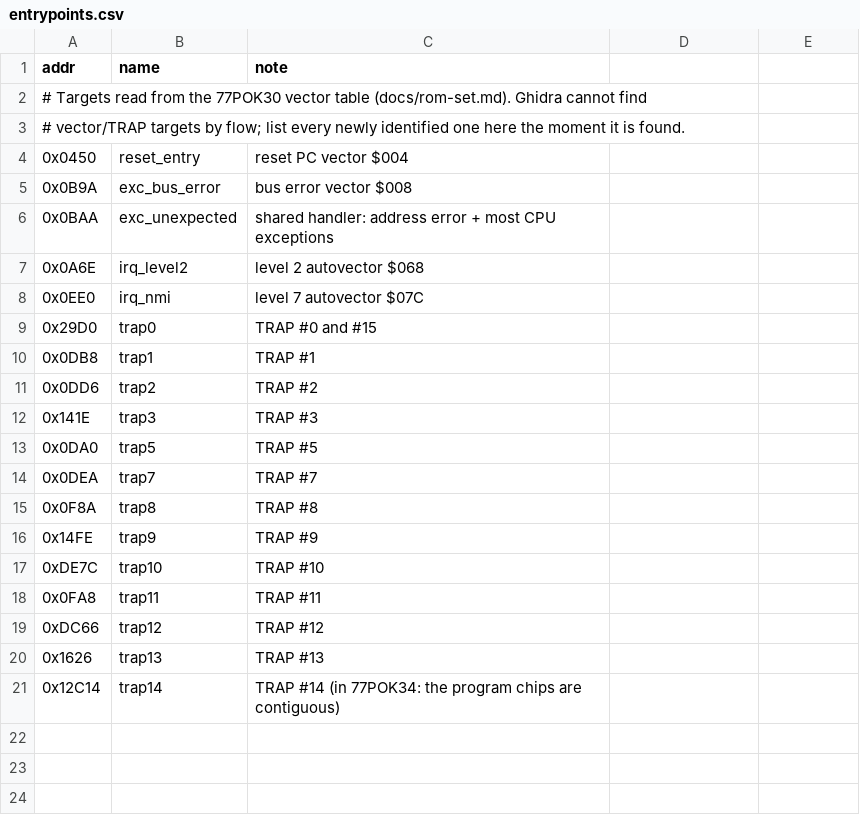
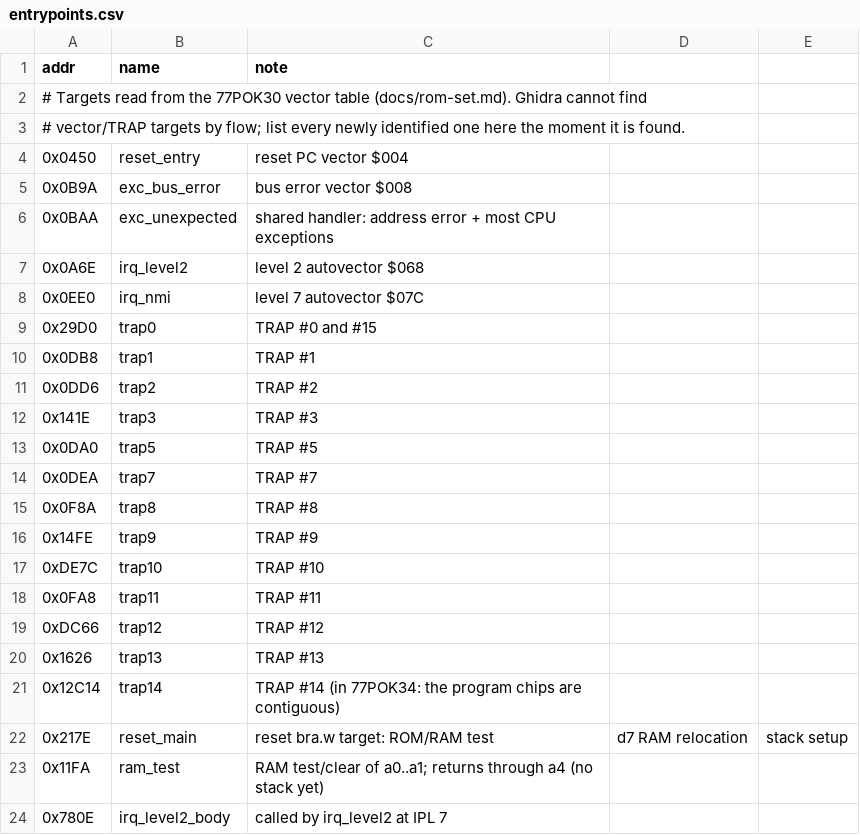
Before and after one commit to Vesuri/raypokeri, a CSV file: ghidra_scripts/entrypoints.csv, drawn as a sheet; the diff names each change by its address in the sheet, - before the commit and + after, or states it on an @@ line.

Commit message:
Record the first hardware map and the reset-time RAM relocation
Device bases found from the immediates the code loads (MC68681 DUART at
$C0000, HD63484 at $F6000, NVRAM-like $D0000-$D7FFF, I/O at $E0000,
$FB000), PARA200J mapped at $30000, and the reset code's own ROM/RAM
test that shifts every RAM base by d7 when running from RAM.

```diff
--- a/ghidra_scripts/entrypoints.csv
+++ b/ghidra_scripts/entrypoints.csv
+row 22: 0x217E | reset_main | reset bra.w target: ROM/RAM test | d7 RAM relocation | stack setup
+row 23: 0x11FA | ram_test | RAM test/clear of a0..a1; returns through a4 (no stack yet)
+row 24: 0x780E | irq_level2_body | called by irq_level2 at IPL 7
```
Also changed, not shown: disasm/symbols.csv, 1 other file.
